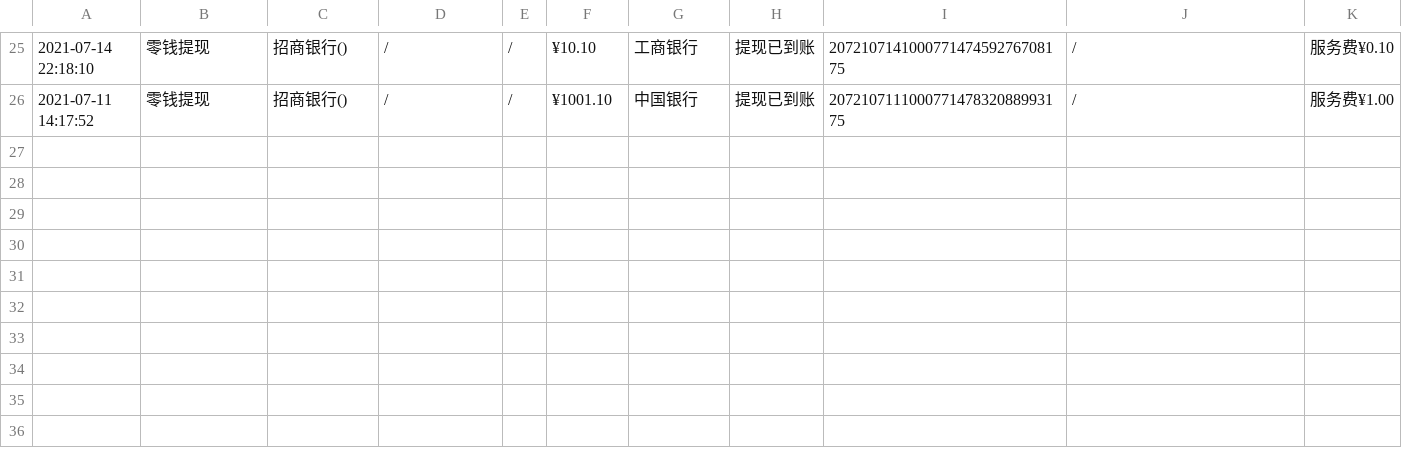
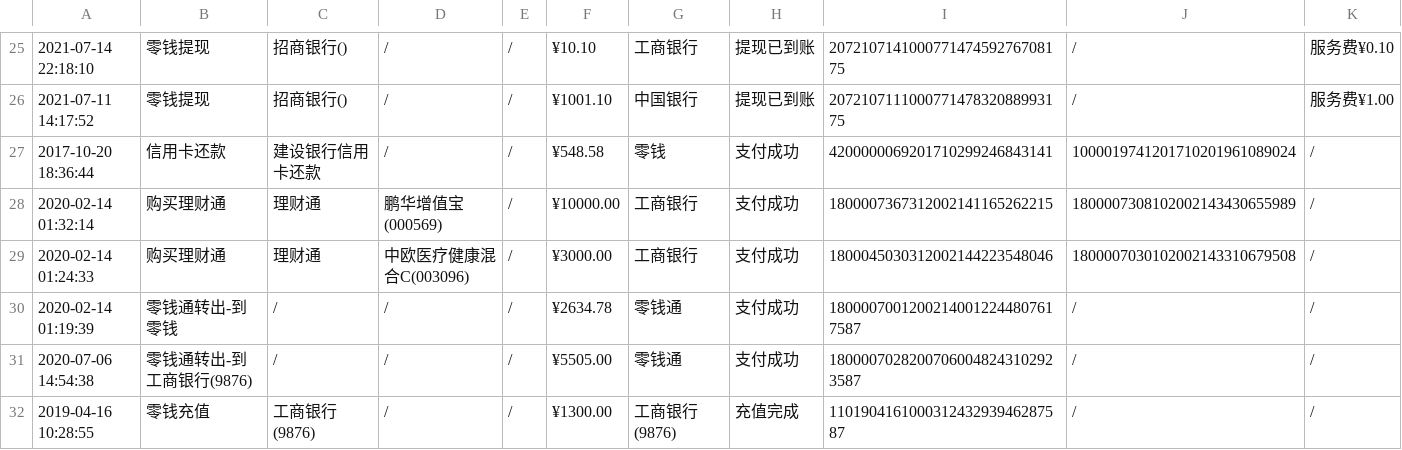
Before and after one commit to deb-sig/double-entry-generator, a CSV file: example/wechat/example-wechat-records.csv, drawn as a sheet; only a part is shown, gaps mark what is left out.

Commit message:
fix(wechat): support more tx types (#30)
* fix(wechat): support more tx types

Signed-off-by: Triple-Z <me@triplez.cn>

* update README

Signed-off-by: Triple-Z <me@triplez.cn>

* chore(wechat): rename TxTypeCash2Cash_2 to TxTypeCash2CashLooseChange

```diff
--- a/example/wechat/example-wechat-records.csv
+++ b/example/wechat/example-wechat-records.csv
@@ -26 +26,7 @@
 2021-07-11 14:17:52,零钱提现,招商银行(),"/",/,¥1001.10,中国银行,提现已到账,207210711100077147832088993175	,/	,"服务费¥1.00"
+2017-10-20 18:36:44,信用卡还款,建设银行信用卡还款,"/",/,¥548.58,零钱,支付成功,4200000069201710299246843141	,1000019741201710201961089024	,"/"
+2020-02-14 01:32:14,购买理财通,理财通,"鹏华增值宝(000569)",/,¥10000.00,工商银行,支付成功,1800007367312002141165262215	,1800007308102002143430655989	,"/"
+2020-02-14 01:24:33,购买理财通,理财通,"中欧医疗健康混合C(003096)",/,¥3000.00,工商银行,支付成功,1800045030312002144223548046	,1800007030102002143310679508	,"/"
+2020-02-14 01:19:39,零钱通转出-到零钱,/,"/",/,¥2634.78,零钱通,支付成功,18000070012002140012244807617587	,/	,"/"
+2020-07-06 14:54:38,零钱通转出-到工商银行(9876),/,"/",/,¥5505.00,零钱通,支付成功,18000070282007060048243102923587	,/	,"/"
+2019-04-16 10:28:55,零钱充值,工商银行(9876),"/",/,¥1300.00,工商银行(9876),充值完成,110190416100031243293946287587	,/	,"/"
```
Also changed, not shown: 10 other files.
